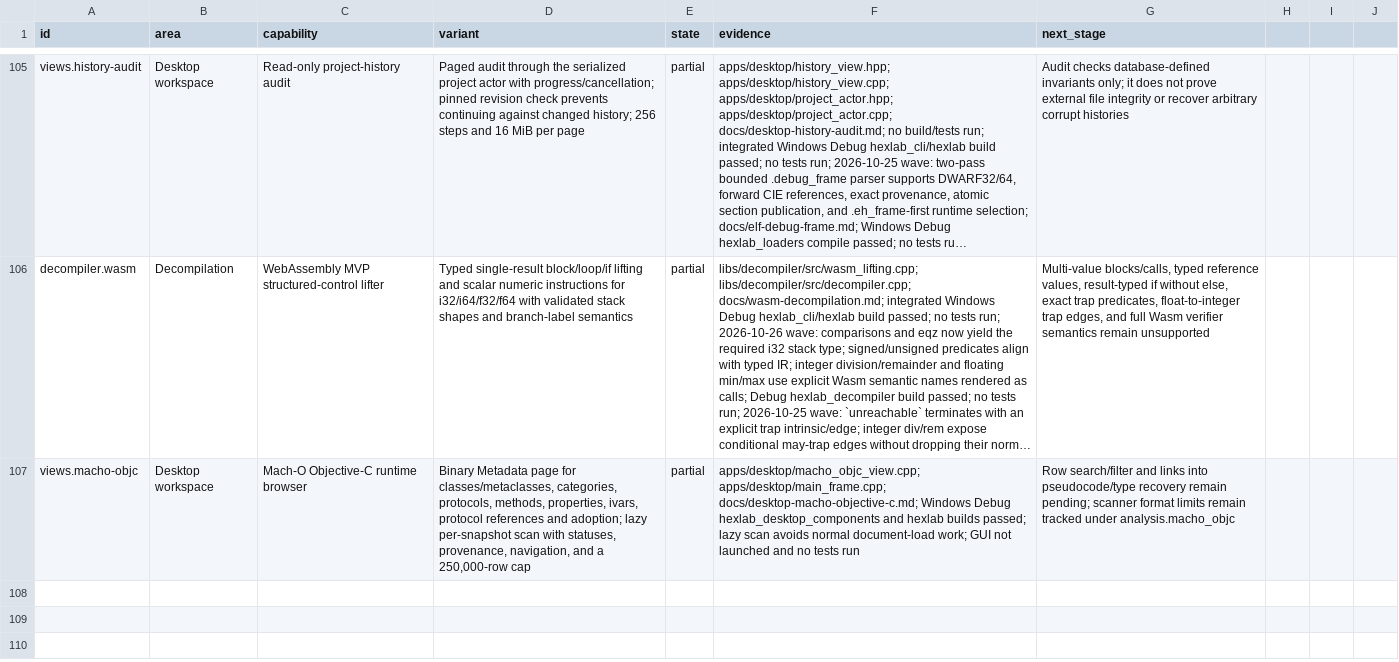
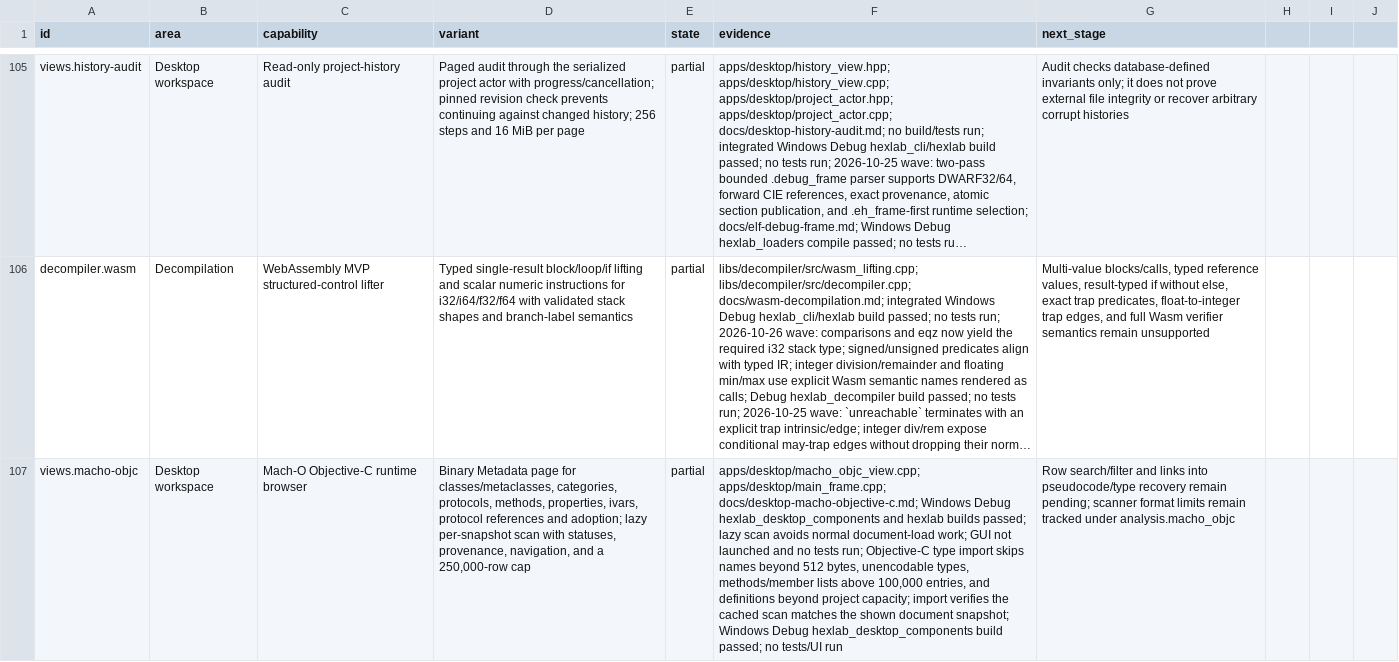
Before and after one commit to imattas/HexLab, a CSV file: docs/capabilities.csv, drawn as a sheet; only a part is shown, gaps mark what is left out; long unchanged cells end in …; the diff names each change by its address in the sheet, - before the commit and + after, or states it on an @@ line.

Commit message:
Keep Objective-C type imports within project limits

```diff
--- a/docs/capabilities.csv
+++ b/docs/capabilities.csv
-F107 (evidence): …no tests run
+F107 (evidence): …no tests run; Objective-C type import skips names beyond 512 bytes, unencodable types, methods/member lists above 100,000 entries, and definitions beyond project capacity; import verifies the cached scan matches the shown document snapshot; Windows Debug hexlab_desktop_components build passed; no tests/UI run
```
Also changed, not shown: 3 other files.
